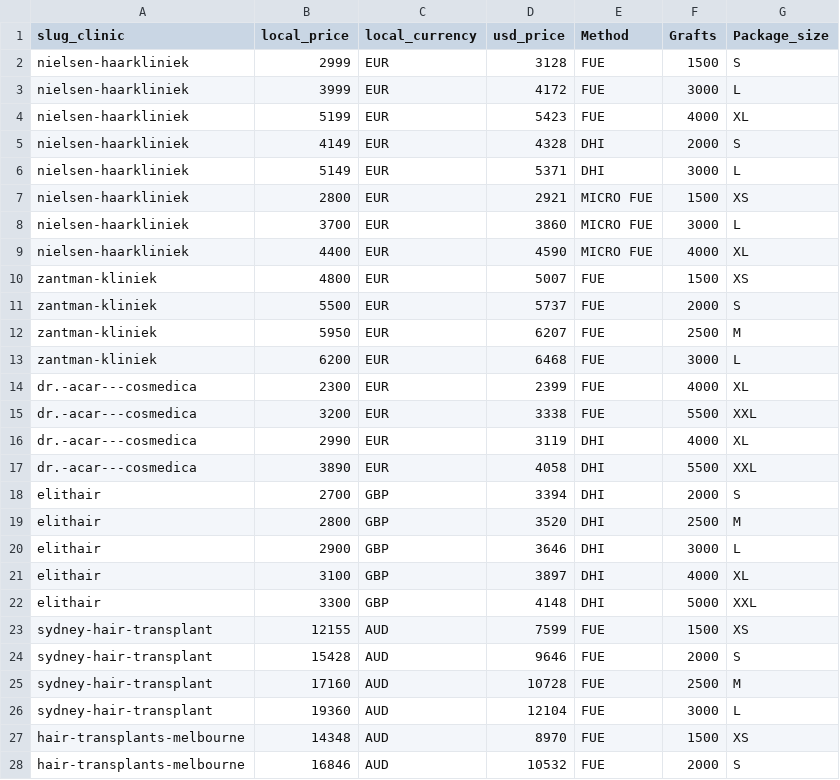
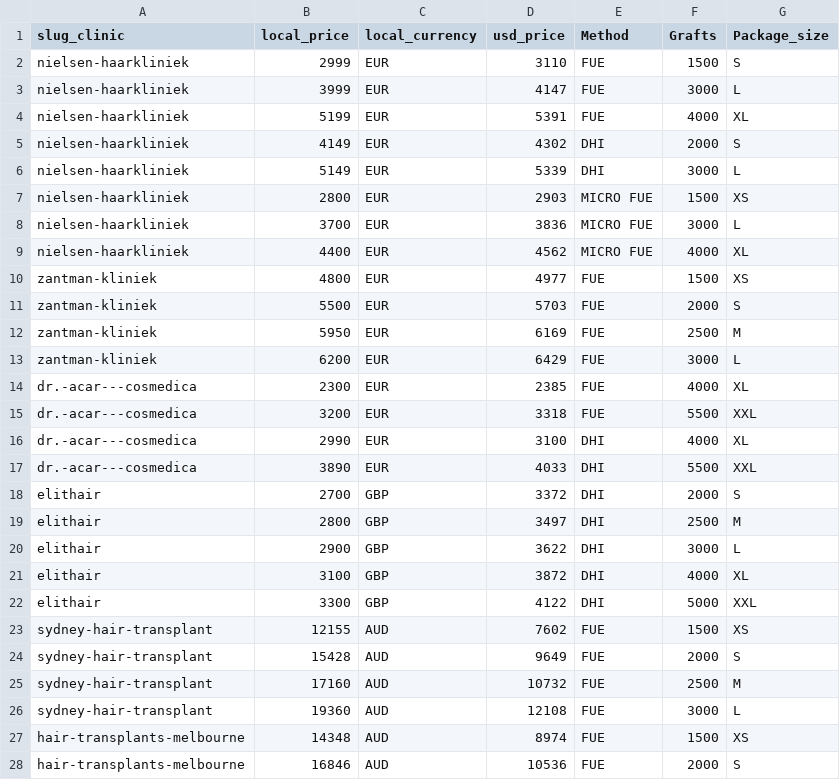
Before and after one commit to woutrbe/hair-transplants, a CSV file: www/src/content/products.csv, drawn as a sheet; only a part is shown; the diff covers the shown part only.

```diff
--- a/www/src/content/products.csv
+++ b/www/src/content/products.csv
@@ -1,28 +1,28 @@
 slug_clinic,local_price,local_currency,usd_price,Method,Grafts,Package_size
-nielsen-haarkliniek,2999,EUR,3128,FUE,1500,S
-nielsen-haarkliniek,3999,EUR,4172,FUE,3000,L
-nielsen-haarkliniek,5199,EUR,5423,FUE,4000,XL
-nielsen-haarkliniek,4149,EUR,4328,DHI,2000,S
-nielsen-haarkliniek,5149,EUR,5371,DHI,3000,L
-nielsen-haarkliniek,2800,EUR,2921,MICRO FUE,1500,XS
-nielsen-haarkliniek,3700,EUR,3860,MICRO FUE,3000,L
-nielsen-haarkliniek,4400,EUR,4590,MICRO FUE,4000,XL
-zantman-kliniek,4800,EUR,5007,FUE,1500,XS
-zantman-kliniek,5500,EUR,5737,FUE,2000,S
-zantman-kliniek,5950,EUR,6207,FUE,2500,M
-zantman-kliniek,6200,EUR,6468,FUE,3000,L
-dr.-acar---cosmedica,2300,EUR,2399,FUE,4000,XL
-dr.-acar---cosmedica,3200,EUR,3338,FUE,5500,XXL
-dr.-acar---cosmedica,2990,EUR,3119,DHI,4000,XL
-dr.-acar---cosmedica,3890,EUR,4058,DHI,5500,XXL
-elithair,2700,GBP,3394,DHI,2000,S
-elithair,2800,GBP,3520,DHI,2500,M
-elithair,2900,GBP,3646,DHI,3000,L
-elithair,3100,GBP,3897,DHI,4000,XL
-elithair,3300,GBP,4148,DHI,5000,XXL
-sydney-hair-transplant,12155,AUD,7599,FUE,1500,XS
-sydney-hair-transplant,15428,AUD,9646,FUE,2000,S
-sydney-hair-transplant,17160,AUD,10728,FUE,2500,M
-sydney-hair-transplant,19360,AUD,12104,FUE,3000,L
-hair-transplants-melbourne,14348,AUD,8970,FUE,1500,XS
-hair-transplants-melbourne,16846,AUD,10532,FUE,2000,S
+nielsen-haarkliniek,2999,EUR,3110,FUE,1500,S
+nielsen-haarkliniek,3999,EUR,4147,FUE,3000,L
+nielsen-haarkliniek,5199,EUR,5391,FUE,4000,XL
+nielsen-haarkliniek,4149,EUR,4302,DHI,2000,S
+nielsen-haarkliniek,5149,EUR,5339,DHI,3000,L
+nielsen-haarkliniek,2800,EUR,2903,MICRO FUE,1500,XS
+nielsen-haarkliniek,3700,EUR,3836,MICRO FUE,3000,L
+nielsen-haarkliniek,4400,EUR,4562,MICRO FUE,4000,XL
+zantman-kliniek,4800,EUR,4977,FUE,1500,XS
+zantman-kliniek,5500,EUR,5703,FUE,2000,S
+zantman-kliniek,5950,EUR,6169,FUE,2500,M
+zantman-kliniek,6200,EUR,6429,FUE,3000,L
+dr.-acar---cosmedica,2300,EUR,2385,FUE,4000,XL
+dr.-acar---cosmedica,3200,EUR,3318,FUE,5500,XXL
+dr.-acar---cosmedica,2990,EUR,3100,DHI,4000,XL
+dr.-acar---cosmedica,3890,EUR,4033,DHI,5500,XXL
+elithair,2700,GBP,3372,DHI,2000,S
+elithair,2800,GBP,3497,DHI,2500,M
+elithair,2900,GBP,3622,DHI,3000,L
+elithair,3100,GBP,3872,DHI,4000,XL
+elithair,3300,GBP,4122,DHI,5000,XXL
+sydney-hair-transplant,12155,AUD,7602,FUE,1500,XS
+sydney-hair-transplant,15428,AUD,9649,FUE,2000,S
+sydney-hair-transplant,17160,AUD,10732,FUE,2500,M
+sydney-hair-transplant,19360,AUD,12108,FUE,3000,L
+hair-transplants-melbourne,14348,AUD,8974,FUE,1500,XS
+hair-transplants-melbourne,16846,AUD,10536,FUE,2000,S
```
Also changed, not shown: 4 added rows and 14 edited cells elsewhere in this file, www/src/content/clinics.csv, 8 other files.
